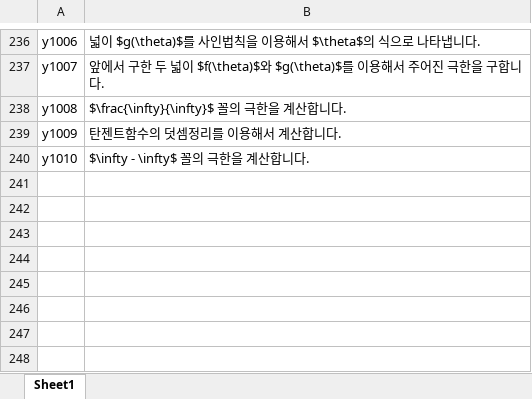
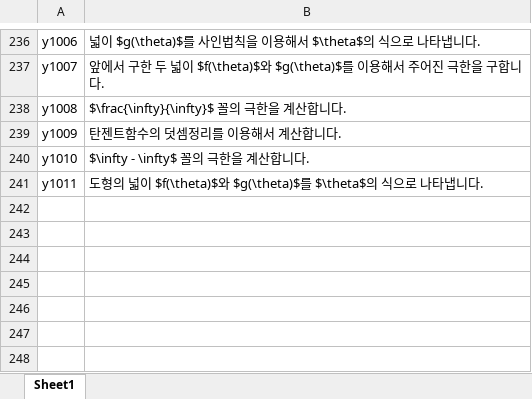
Before and after one commit to sheomonger/BuildingBlocks_2022KCSAT, an Excel workbook: key_buildingBlock_pairs.xlsx, sheet Sheet1, drawn as a sheet; only a part is shown, gaps mark what is left out; values as stored, in another font and other column widths than the file's, no borders; the diff names each change by its address in the sheet, - before the commit and + after, or states it on an @@ line.

Commit message:
added key-val pairs for y28 in 32106

```diff
--- a/key_buildingBlock_pairs.xlsx (sheet Sheet1)
+++ b/key_buildingBlock_pairs.xlsx (sheet Sheet1)
-row 241: (empty)
+row 241: y1011 | 도형의 넓이 $f(\theta)$와 $g(\theta)$를 $\theta$의 식으로 나타냅니다.
```
Also changed, not shown: 1 other file.
